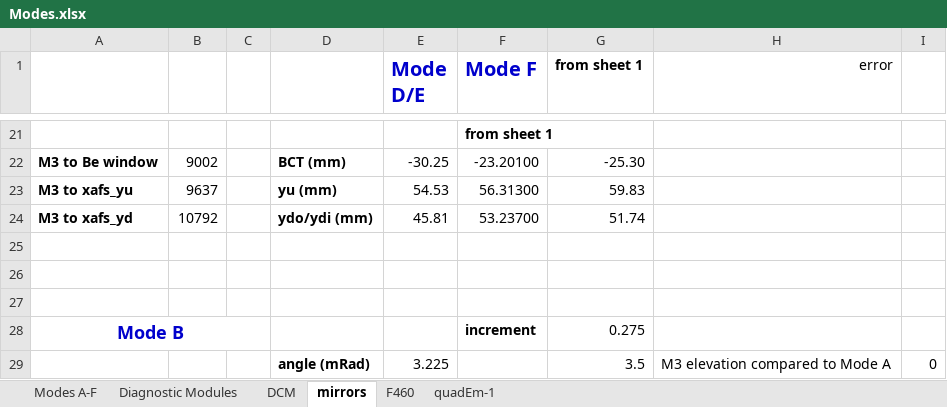
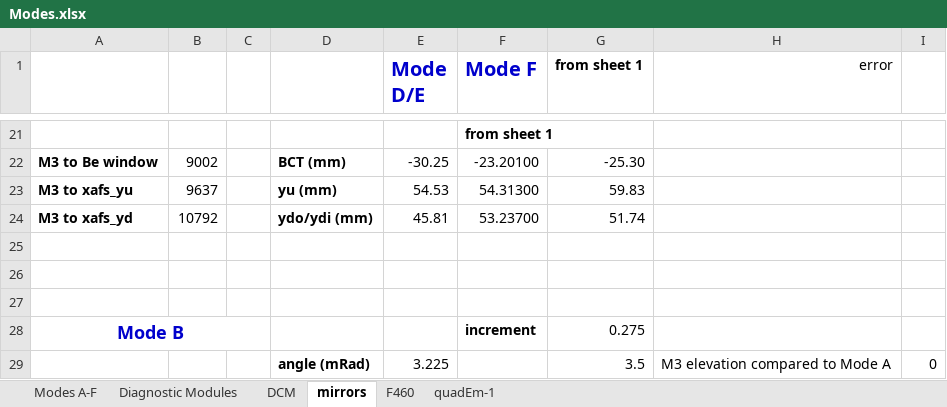
Before and after one commit to NSLS2/bmm-profile-collection, an Excel workbook: startup/lookup_table/Modes.xlsx, sheet mirrors, drawn as a sheet; only a part is shown, gaps mark what is left out; values as stored, in another font and other column widths than the file's, no borders; the diff names each change by its address in the sheet, - before the commit and + after, or states it on an @@ line.

```diff
--- a/startup/lookup_table/Modes.xlsx (sheet mirrors)
+++ b/startup/lookup_table/Modes.xlsx (sheet mirrors)
-F23 (Mode F): 56.31300
+F23 (Mode F): 54.31300
```
Also changed, not shown: sheet Modes A-F, 8 other files.
